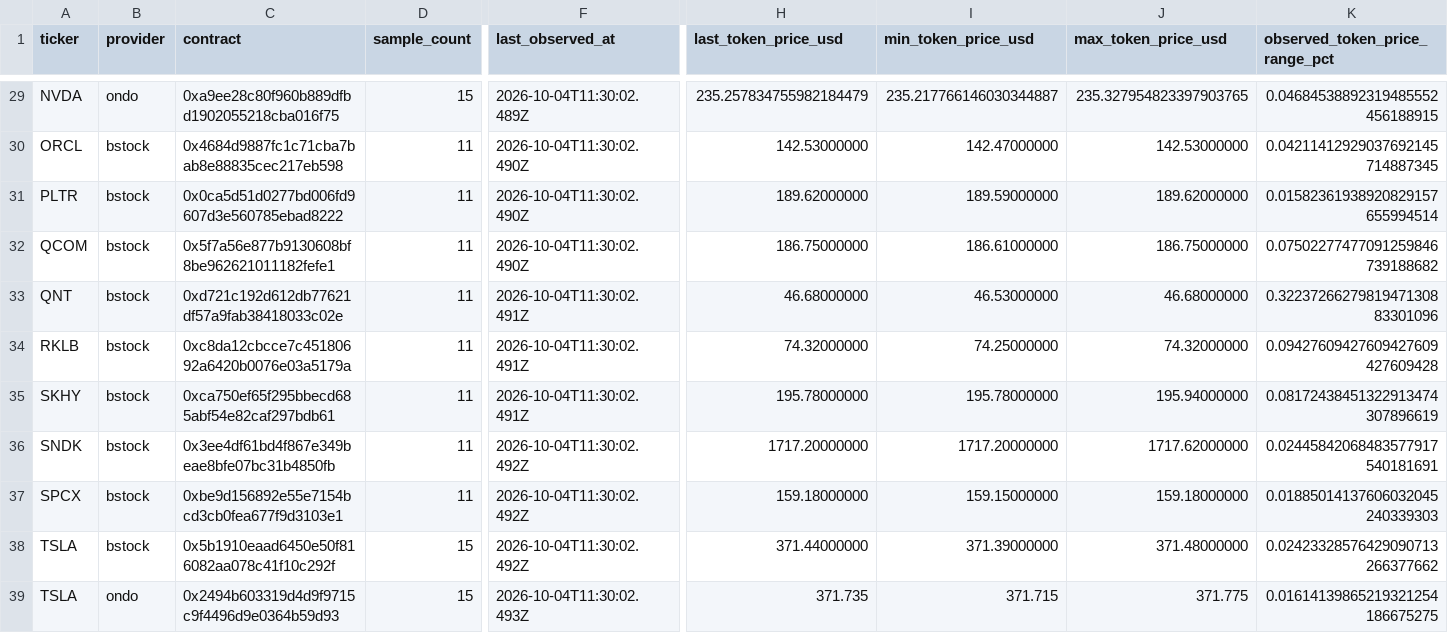
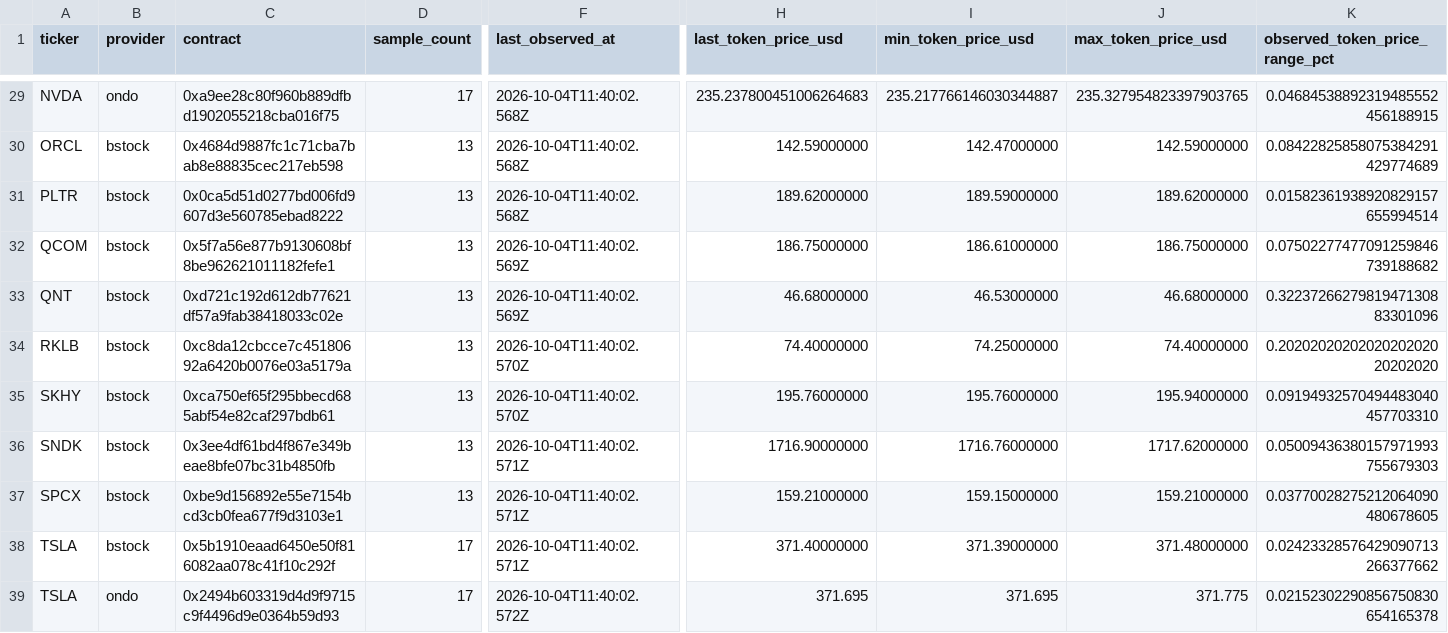
Before and after one commit to dyplux/bnb-tokenized-stocks-2026, a CSV file: experiments/EXP-RWA-004/sunday_token_price_ranges.csv, drawn as a sheet; only a part is shown, gaps mark what is left out; the diff covers the shown part only; the diff names each change by its address in the sheet, - before the commit and + after, or states it on an @@ line.

```diff
--- a/experiments/EXP-RWA-004/sunday_token_price_ranges.csv
+++ b/experiments/EXP-RWA-004/sunday_token_price_ranges.csv
-D29 (sample_count): 15
+D29 (sample_count): 17
-F29 (last_observed_at): 2026-10-04T11:30:02.489Z
+F29 (last_observed_at): 2026-10-04T11:40:02.568Z
-H29 (last_token_price_usd): 235.257834755982184479
+H29 (last_token_price_usd): 235.237800451006264683
-D30:D37 (sample_count): 11
+D30:D37 (sample_count): 13
-F30:F31 (last_observed_at): 2026-10-04T11:30:02.490Z
+F30:F31 (last_observed_at): 2026-10-04T11:40:02.568Z
-H30 (last_token_price_usd): 142.53000000
+H30 (last_token_price_usd): 142.59000000
-J30 (max_token_price_usd): 142.53000000
+J30 (max_token_price_usd): 142.59000000
-K30 (observed_token_price_range_pct): 0.04211412929037692145714887345
+K30 (observed_token_price_range_pct): 0.08422825858075384291429774689
-F32 (last_observed_at): 2026-10-04T11:30:02.490Z
+F32 (last_observed_at): 2026-10-04T11:40:02.569Z
-F33 (last_observed_at): 2026-10-04T11:30:02.491Z
+F33 (last_observed_at): 2026-10-04T11:40:02.569Z
-F34:F35 (last_observed_at): 2026-10-04T11:30:02.491Z
+F34:F35 (last_observed_at): 2026-10-04T11:40:02.570Z
-H34 (last_token_price_usd): 74.32000000
+H34 (last_token_price_usd): 74.40000000
-J34 (max_token_price_usd): 74.32000000
+J34 (max_token_price_usd): 74.40000000
-K34 (observed_token_price_range_pct): 0.09427609427609427609427609428
+K34 (observed_token_price_range_pct): 0.2020202020202020202020202020
-H35 (last_token_price_usd): 195.78000000
+H35 (last_token_price_usd): 195.76000000
-I35 (min_token_price_usd): 195.78000000
+I35 (min_token_price_usd): 195.76000000
-K35 (observed_token_price_range_pct): 0.08172438451322913474307896619
+K35 (observed_token_price_range_pct): 0.09194932570494483040457703310
-F36:F38 (last_observed_at): 2026-10-04T11:30:02.492Z
+F36:F38 (last_observed_at): 2026-10-04T11:40:02.571Z
-H36 (last_token_price_usd): 1717.20000000
+H36 (last_token_price_usd): 1716.90000000
-I36 (min_token_price_usd): 1717.20000000
+I36 (min_token_price_usd): 1716.76000000
-K36 (observed_token_price_range_pct): 0.02445842068483577917540181691
+K36 (observed_token_price_range_pct): 0.05009436380157971993755679303
-H37 (last_token_price_usd): 159.18000000
+H37 (last_token_price_usd): 159.21000000
-J37 (max_token_price_usd): 159.18000000
+J37 (max_token_price_usd): 159.21000000
-K37 (observed_token_price_range_pct): 0.01885014137606032045240339303
+K37 (observed_token_price_range_pct): 0.03770028275212064090480678605
-D38:D39 (sample_count): 15
+D38:D39 (sample_count): 17
-H38 (last_token_price_usd): 371.44000000
+H38 (last_token_price_usd): 371.40000000
-F39 (last_observed_at): 2026-10-04T11:30:02.493Z
+F39 (last_observed_at): 2026-10-04T11:40:02.572Z
-H39 (last_token_price_usd): 371.735
+H39 (last_token_price_usd): 371.695
-I39 (min_token_price_usd): 371.715
+I39 (min_token_price_usd): 371.695
-K39 (observed_token_price_range_pct): 0.01614139865219321254186675275
+K39 (observed_token_price_range_pct): 0.02152302290856750830654165378
```
Also changed, not shown: 98 edited cells elsewhere in this file, experiments/EXP-RWA-002/share_ratio_audit.csv, 15 other files.
